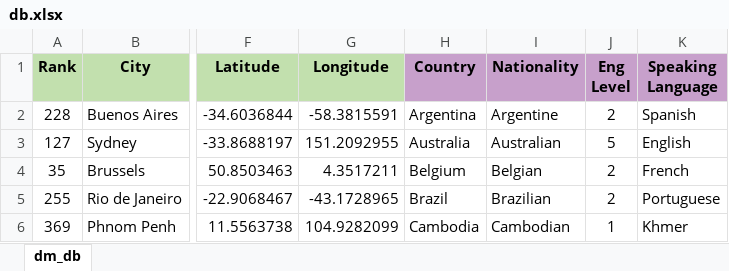
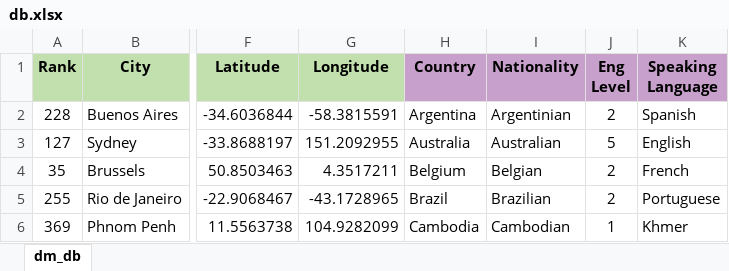
Before and after one commit to kduvenci/destination-matcher, an Excel workbook: db/db.xlsx, sheet dm_db, drawn as a sheet; only a part is shown, gaps mark what is left out; values as stored, in another font and other column widths than the file's, no borders; the diff names each change by its address in the sheet, - before the commit and + after, or states it on an @@ line.

Commit message:
argentinian added on database

```diff
--- a/db/db.xlsx (sheet dm_db)
+++ b/db/db.xlsx (sheet dm_db)
-I2 (Nationality): Argentine
+I2 (Nationality): Argentinian
```
